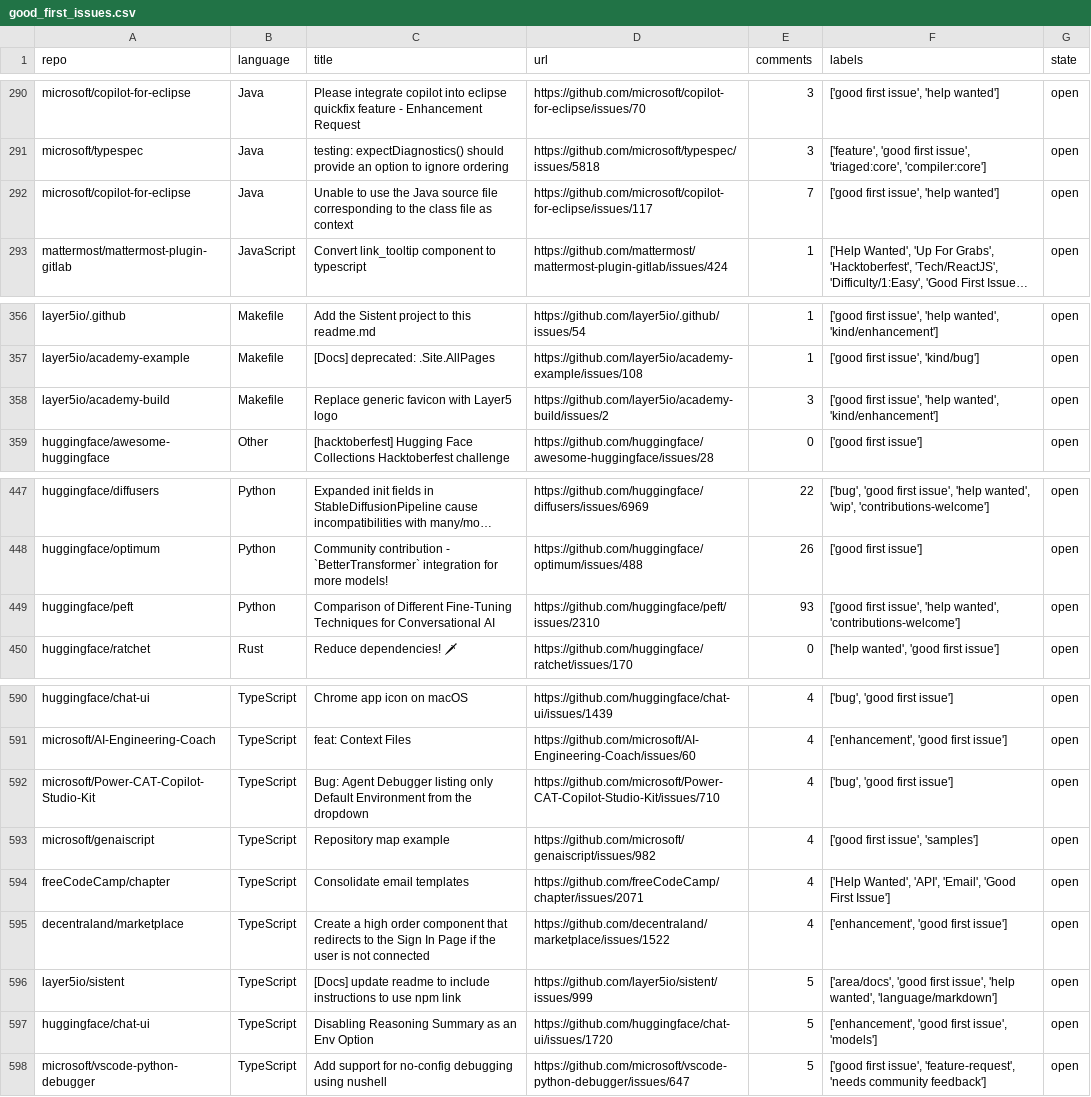
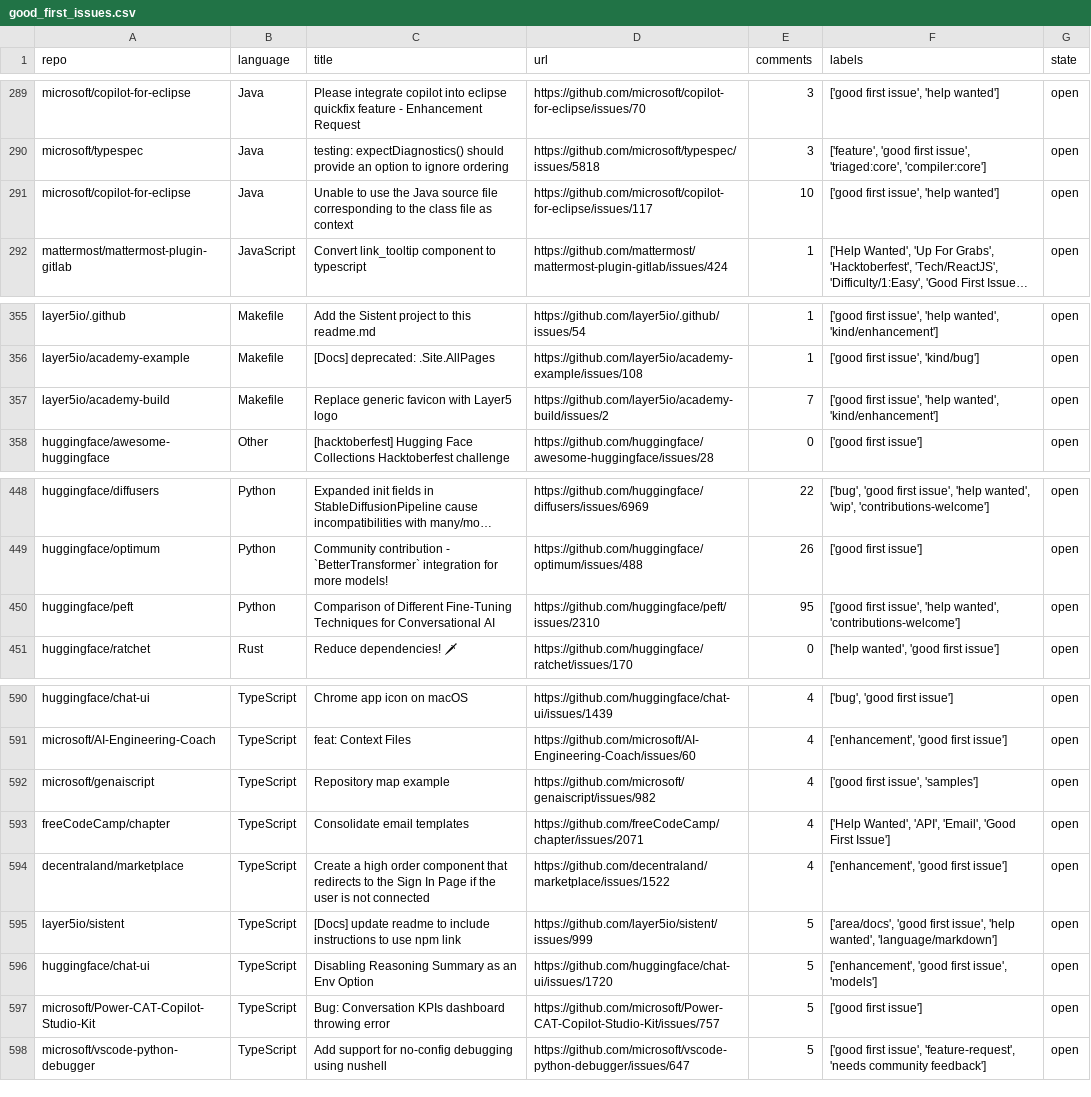
Before and after one commit to drkrillo/good-first-issues, a CSV file: good_first_issues.csv, drawn as a sheet; only a part is shown, gaps mark what is left out; long unchanged cells end in …; removed rows and columns are numbered as before the commit, all else as after; the diff covers the shown part only; the diff names each change by its address in the sheet, - before the commit and + after, or states it on an @@ line.

```diff
--- a/good_first_issues.csv
+++ b/good_first_issues.csv
-E291 (comments): 7
+E291 (comments): 10
-E357 (comments): 3
+E357 (comments): 7
-E450 (comments): 93
+E450 (comments): 95
-row 592: microsoft/Power-CAT-Copilot-Studio-Kit | TypeScript | Bug: Agent Debugger listing only Default Environment from the dropdown | https://github.com/microsoft/Power-CAT-Copilot-Studio-Kit/issues/710 | 4 | ['bug', 'good first issue'] | open
+row 597: microsoft/Power-CAT-Copilot-Studio-Kit | TypeScript | Bug: Conversation KPIs dashboard throwing error | https://github.com/microsoft/Power-CAT-Copilot-Studio-Kit/issues/757 | 5 | ['good first issue'] | open
```
Also changed, not shown: 3 added rows and 3 removed rows elsewhere in this file, 1 other file.
